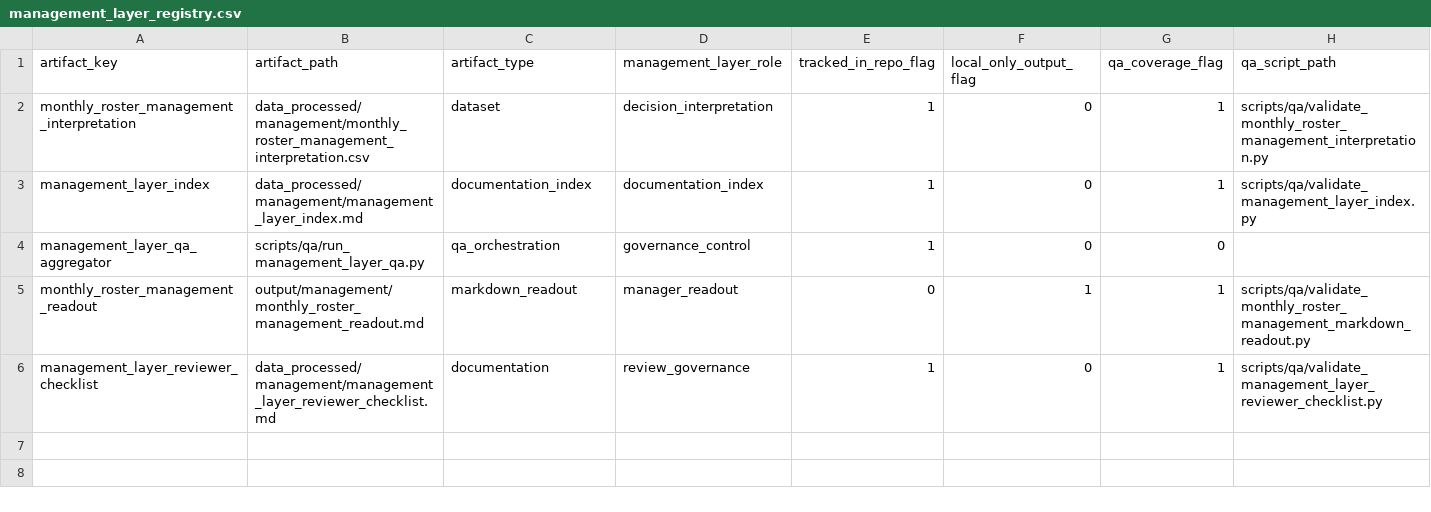
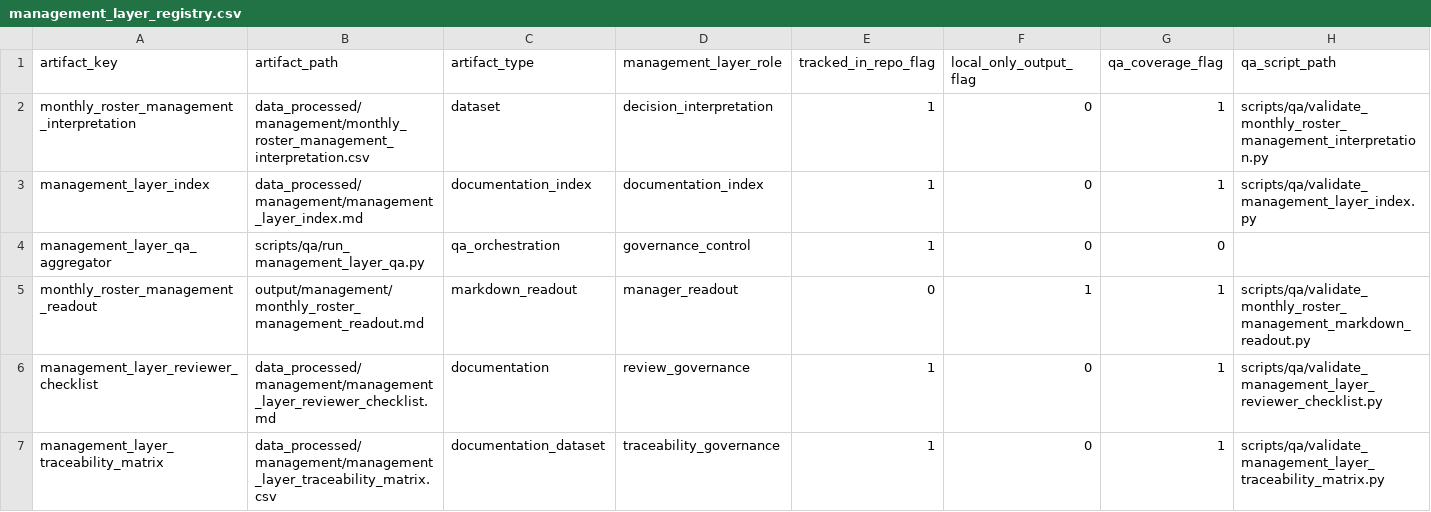
Before and after one commit to Anamardiana17/Malta_portfolio, a CSV file: data_processed/management/management_layer_registry.csv, drawn as a sheet; only a part is shown; rows hold the shown columns only; the diff names each change by its address in the sheet, - before the commit and + after, or states it on an @@ line.

Commit message:
Sync management layer index and registry for traceability artifact

```diff
--- a/data_processed/management/management_layer_registry.csv
+++ b/data_processed/management/management_layer_registry.csv
+row 7: management_layer_traceability_matrix | data_processed/management/management_layer_traceability_matrix.csv | documentation_dataset | traceability_governance | 1 | 0 | 1 | scripts/qa/validate_management_layer_traceability_matrix.py
```
Also changed, not shown: 2 other files.
